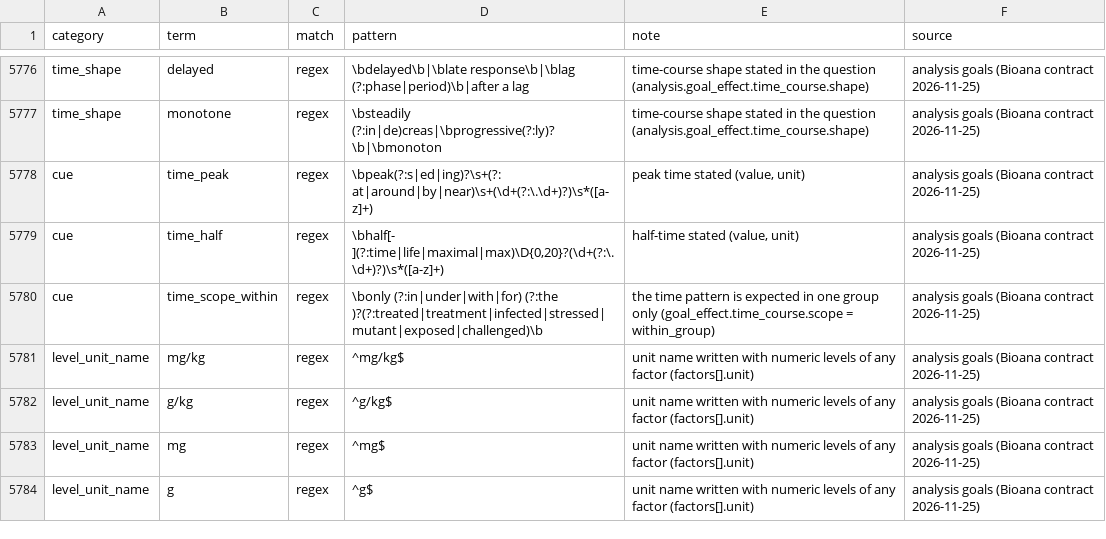
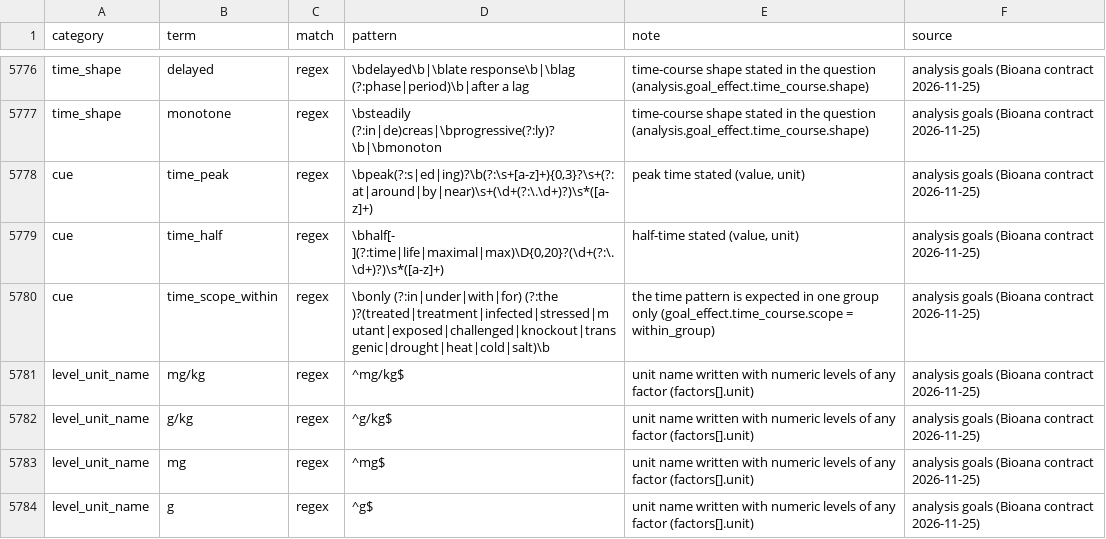
Before and after one commit to nirwan1265/BioDesignGPT, a TSV file: inst/agent/rules.tsv, drawn as a sheet; only a part is shown, gaps mark what is left out; the diff covers the shown part only.

```diff
--- a/inst/agent/rules.tsv
+++ b/inst/agent/rules.tsv
@@ -5777,5 +5777,5 @@ time_shape	delayed	regex	\bdelayed\b|\blate response\b|\blag (?:phase|period)\b|
 time_shape	monotone	regex	\bsteadily (?:in|de)creas|\bprogressive(?:ly)?\b|\bmonoton	time-course shape stated in the question (analysis.goal_effect.time_course.shape)	analysis goals (Bioana contract 2026-11-25)
-cue	time_peak	regex	\bpeak(?:s|ed|ing)?\s+(?:at|around|by|near)\s+(\d+(?:\.\d+)?)\s*([a-z]+)	peak time stated (value, unit)	analysis goals (Bioana contract 2026-11-25)
+cue	time_peak	regex	\bpeak(?:s|ed|ing)?\b(?:\s+[a-z]+){0,3}?\s+(?:at|around|by|near)\s+(\d+(?:\.\d+)?)\s*([a-z]+)	peak time stated (value, unit)	analysis goals (Bioana contract 2026-11-25)
 cue	time_half	regex	\bhalf[- ](?:time|life|maximal|max)\D{0,20}?(\d+(?:\.\d+)?)\s*([a-z]+)	half-time stated (value, unit)	analysis goals (Bioana contract 2026-11-25)
-cue	time_scope_within	regex	\bonly (?:in|under|with|for) (?:the )?(?:treated|treatment|infected|stressed|mutant|exposed|challenged)\b	the time pattern is expected in one group only (goal_effect.time_course.scope = within_group)	analysis goals (Bioana contract 2026-11-25)
+cue	time_scope_within	regex	\bonly (?:in|under|with|for) (?:the )?(treated|treatment|infected|stressed|mutant|exposed|challenged|knockout|transgenic|drought|heat|cold|salt)\b	the time pattern is expected in one group only (goal_effect.time_course.scope = within_group)	analysis goals (Bioana contract 2026-11-25)
 level_unit_name	mg/kg	regex	^mg/kg$	unit name written with numeric levels of any factor (factors[].unit)	analysis goals (Bioana contract 2026-11-25)
```
Also changed, not shown: 2 added rows and 7 edited cells elsewhere in this file, 7 other files.
